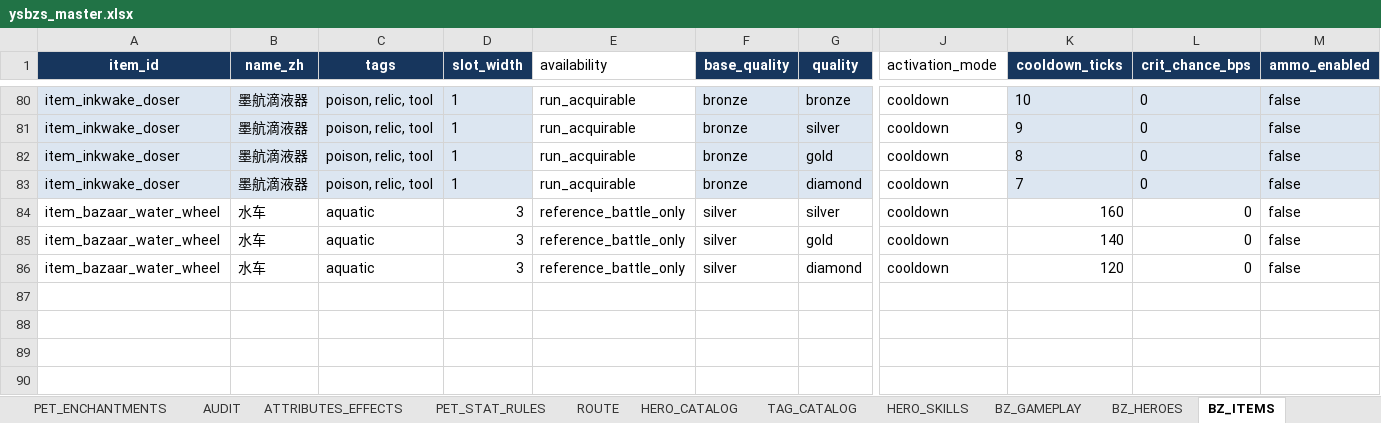
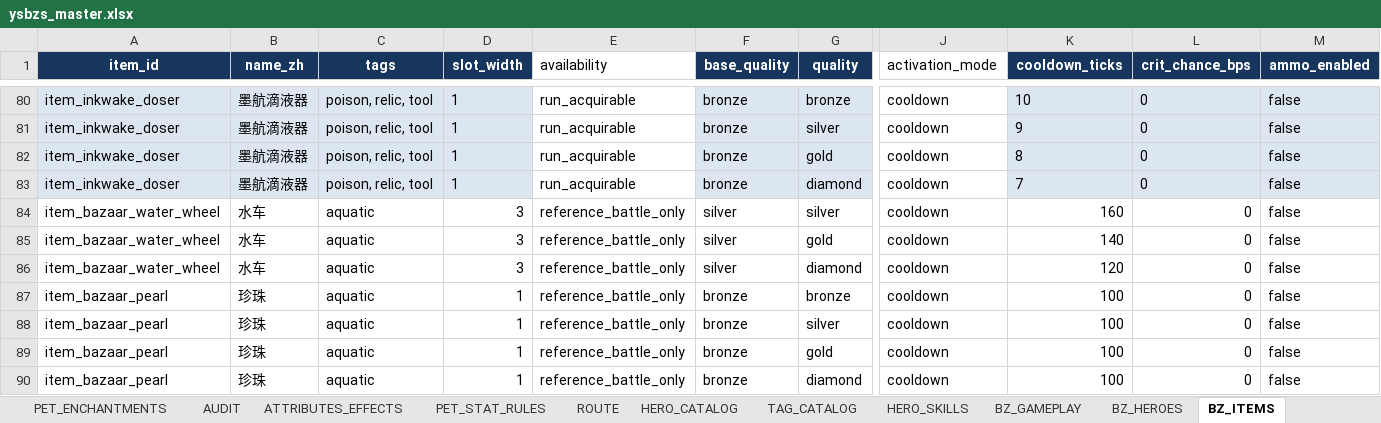
Before and after one commit to jyf0330/ysbzs, an Excel workbook: xlsx/ysbzs_master.xlsx, sheet BZ_ITEMS, drawn as a sheet; only a part is shown, gaps mark what is left out; values as stored, in another font and other column widths than the file's, no borders; rows hold the shown columns only; the diff names each change by its address in the sheet, - before the commit and + after, or states it on an @@ line.

Commit message:
feat(original-pirate): add Pearl formal reference data

```diff
--- a/xlsx/ysbzs_master.xlsx (sheet BZ_ITEMS)
+++ b/xlsx/ysbzs_master.xlsx (sheet BZ_ITEMS)
+row 87: item_bazaar_pearl | 珍珠 | aquatic | 1 | reference_battle_only | bronze | bronze | cooldown | 100 | 0 | false
+row 88: item_bazaar_pearl | 珍珠 | aquatic | 1 | reference_battle_only | bronze | silver | cooldown | 100 | 0 | false
+row 89: item_bazaar_pearl | 珍珠 | aquatic | 1 | reference_battle_only | bronze | gold | cooldown | 100 | 0 | false
+row 90: item_bazaar_pearl | 珍珠 | aquatic | 1 | reference_battle_only | bronze | diamond | cooldown | 100 | 0 | false
```
Also changed, not shown: sheet BZ_ITEM_SOURCE_BINDINGS, sheet BZ_SOURCE_EFFECT_MAPPINGS, sheet BZ_ITEM_EFFECTS, sheet BZ_GAMEPLAY, sheet BZ_GHOST_SNAPSHOTS, sheet BZ_ITEM_SKILLS, 2 more sheets, 17 other files.
